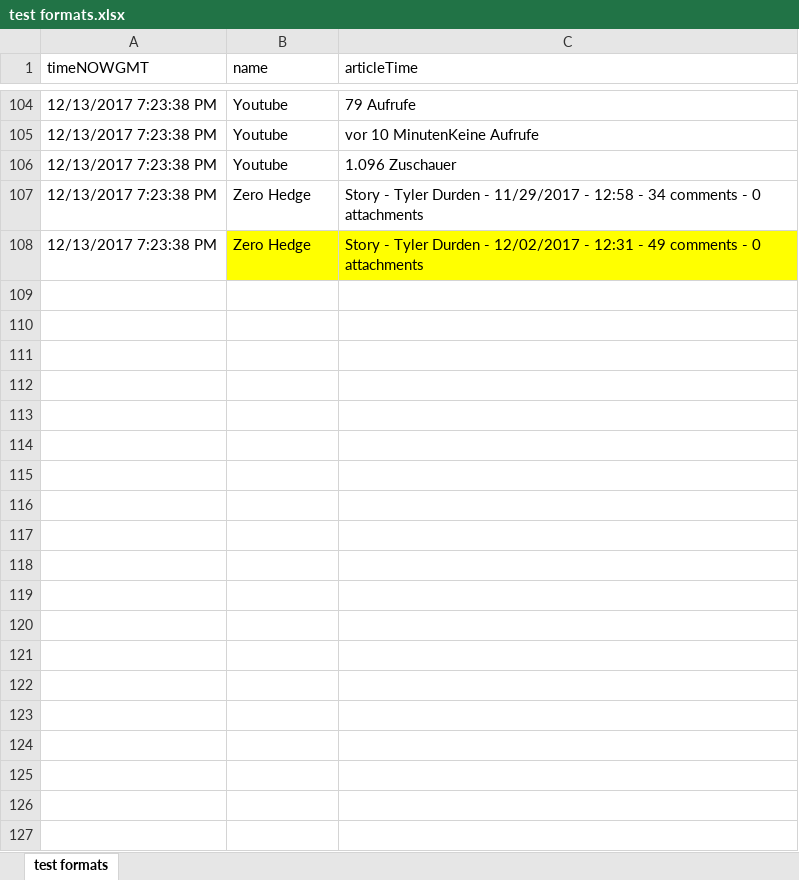
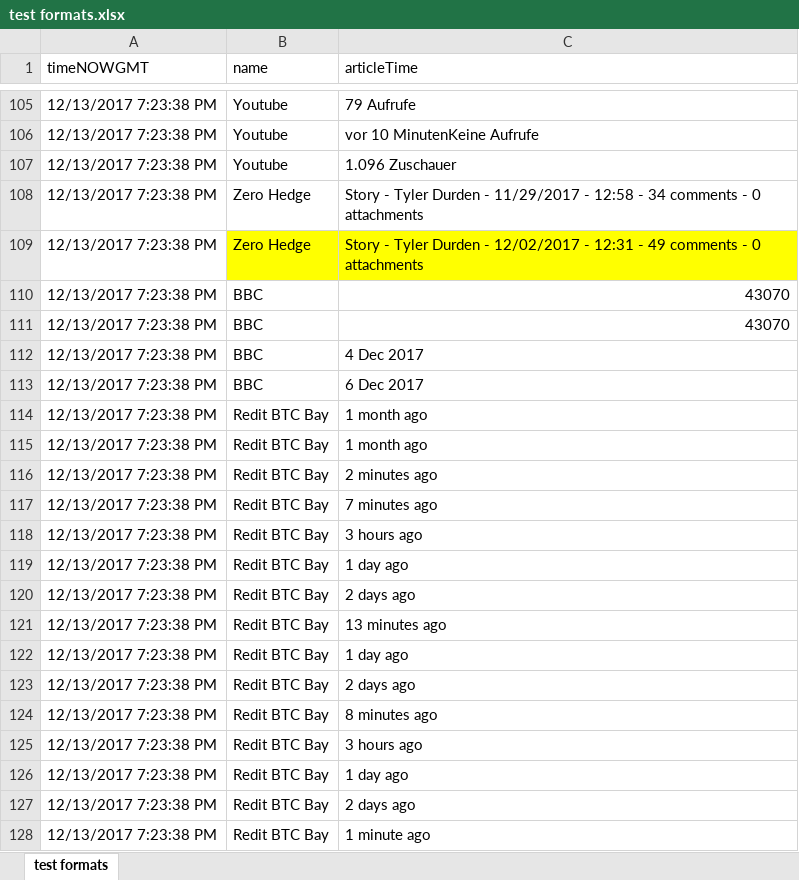
Before and after one commit to Ubiqum-Project/project, an Excel workbook: Sentiment Engines/Date Time Cleaning/test formats.xlsx, sheet test formats, drawn as a sheet; only a part is shown, gaps mark what is left out; values as stored, in another font and other column widths than the file's, no borders; the diff covers the shown part only; the diff names each change by its address in the sheet, - before the commit and + after, or states it on an @@ line.

Commit message:
Pulling from cleaned.csv.  Functional.  Tweaking for flowthrough data.

```diff
--- a/Sentiment Engines/Date Time Cleaning/test formats.xlsx (sheet test formats)
+++ b/Sentiment Engines/Date Time Cleaning/test formats.xlsx (sheet test formats)
+row 110: 12/13/2017 7:23:38 PM | BBC | 43070
+row 111: 12/13/2017 7:23:38 PM | BBC | 43070
+row 112: 12/13/2017 7:23:38 PM | BBC | 4 Dec 2017
+row 113: 12/13/2017 7:23:38 PM | BBC | 6 Dec 2017
+row 114: 12/13/2017 7:23:38 PM | Redit BTC Bay | 1 month ago
+row 115: 12/13/2017 7:23:38 PM | Redit BTC Bay | 1 month ago
+row 116: 12/13/2017 7:23:38 PM | Redit BTC Bay | 2 minutes ago
+row 117: 12/13/2017 7:23:38 PM | Redit BTC Bay | 7 minutes ago
+row 118: 12/13/2017 7:23:38 PM | Redit BTC Bay | 3 hours ago
+row 119: 12/13/2017 7:23:38 PM | Redit BTC Bay | 1 day ago
+row 120: 12/13/2017 7:23:38 PM | Redit BTC Bay | 2 days ago
+row 121: 12/13/2017 7:23:38 PM | Redit BTC Bay | 13 minutes ago
+row 122: 12/13/2017 7:23:38 PM | Redit BTC Bay | 1 day ago
+row 123: 12/13/2017 7:23:38 PM | Redit BTC Bay | 2 days ago
+row 124: 12/13/2017 7:23:38 PM | Redit BTC Bay | 8 minutes ago
+row 125: 12/13/2017 7:23:38 PM | Redit BTC Bay | 3 hours ago
+row 126: 12/13/2017 7:23:38 PM | Redit BTC Bay | 1 day ago
+row 127: 12/13/2017 7:23:38 PM | Redit BTC Bay | 2 days ago
+row 128: 12/13/2017 7:23:38 PM | Redit BTC Bay | 1 minute ago
```
Also changed, not shown: 105 added rows elsewhere in this sheet, 1 other file.
